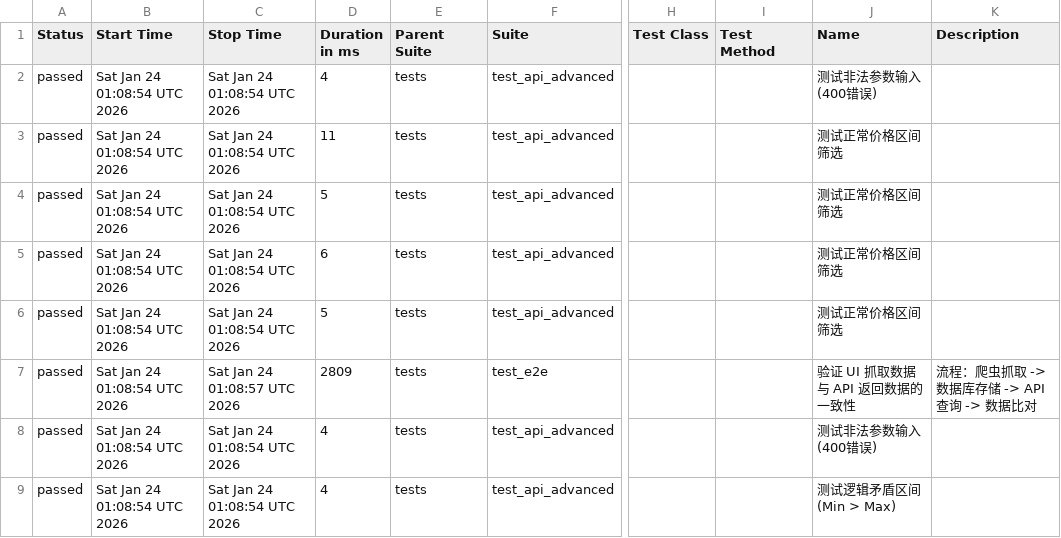
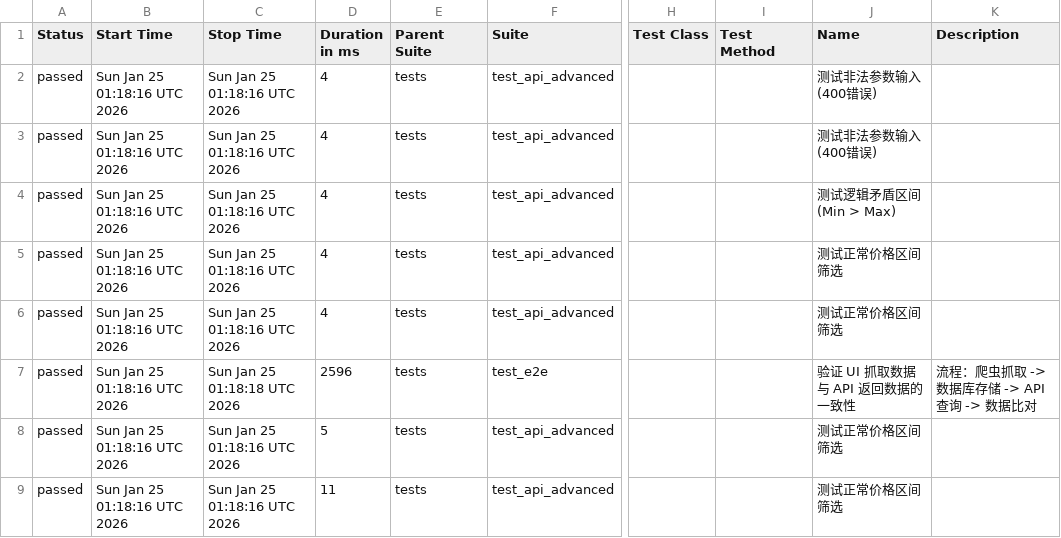
Before and after one commit to Junx20710/SauceMall-Monitor, a CSV file: data/suites.csv, drawn as a sheet; only a part is shown, gaps mark what is left out; the diff names each change by its address in the sheet, - before the commit and + after, or states it on an @@ line.

```diff
--- a/data/suites.csv
+++ b/data/suites.csv
-B2:B9 (Start Time): Sat Jan 24 01:08:54 UTC 2026
+B2:B9 (Start Time): Sun Jan 25 01:18:16 UTC 2026
-C2:C6 (Stop Time): Sat Jan 24 01:08:54 UTC 2026
+C2:C6 (Stop Time): Sun Jan 25 01:18:16 UTC 2026
-D3 (Duration in ms): 11
+D3 (Duration in ms): 4
-J3 (Name): 测试正常价格区间筛选
+J3 (Name): 测试非法参数输入 (400错误)
-D4 (Duration in ms): 5
+D4 (Duration in ms): 4
-J4 (Name): 测试正常价格区间筛选
+J4 (Name): 测试逻辑矛盾区间 (Min > Max)
-D5 (Duration in ms): 6
+D5 (Duration in ms): 4
-D6 (Duration in ms): 5
+D6 (Duration in ms): 4
-C7 (Stop Time): Sat Jan 24 01:08:57 UTC 2026
+C7 (Stop Time): Sun Jan 25 01:18:18 UTC 2026
-D7 (Duration in ms): 2809
+D7 (Duration in ms): 2596
-C8:C9 (Stop Time): Sat Jan 24 01:08:54 UTC 2026
+C8:C9 (Stop Time): Sun Jan 25 01:18:16 UTC 2026
-D8 (Duration in ms): 4
+D8 (Duration in ms): 5
-J8 (Name): 测试非法参数输入 (400错误)
+J8 (Name): 测试正常价格区间筛选
-D9 (Duration in ms): 4
+D9 (Duration in ms): 11
-J9 (Name): 测试逻辑矛盾区间 (Min > Max)
+J9 (Name): 测试正常价格区间筛选
```
Also changed, not shown: 36 other files.
